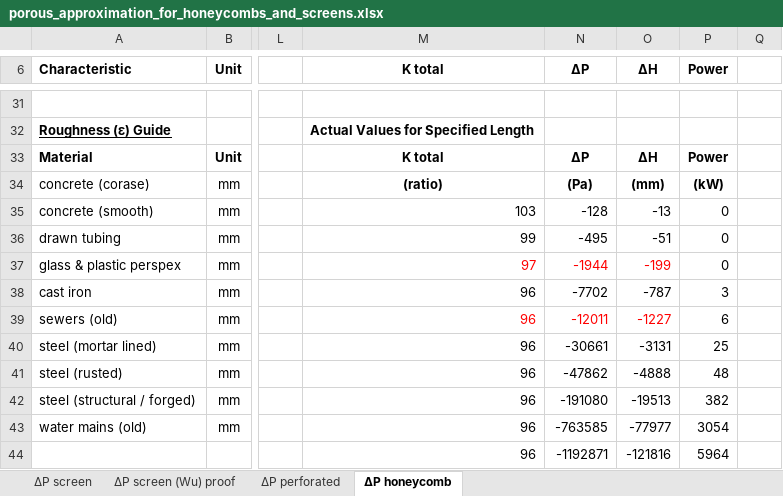
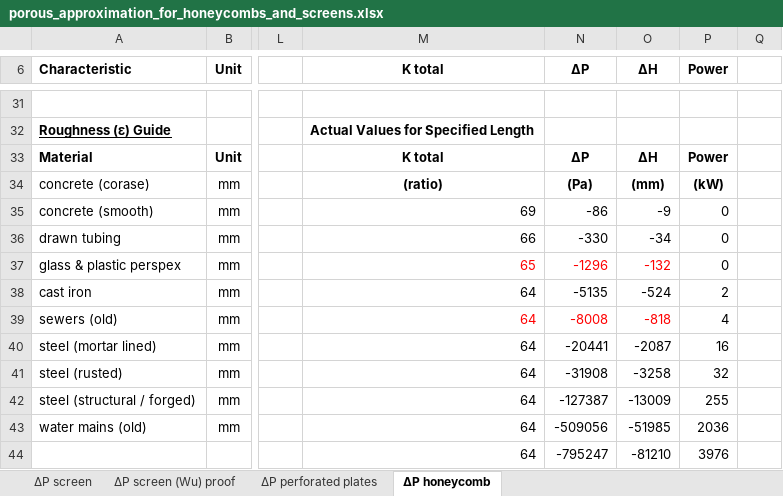
Before and after one commit to hohenhau/FoamCommander, an Excel workbook: etc/porous_approximation_for_honeycombs_and_screens.xlsx, sheet ΔP honeycomb, drawn as a sheet; only a part is shown, gaps mark what is left out; values as stored, in another font and other column widths than the file's, no borders; charts and pictures and conditional formats not drawn; the diff covers the shown part only; the diff names each change by its address in the sheet, - before the commit and + after, or states it on an @@ line.

Commit message:
Add files via upload

```diff
--- a/etc/porous_approximation_for_honeycombs_and_screens.xlsx (sheet ΔP honeycomb)
+++ b/etc/porous_approximation_for_honeycombs_and_screens.xlsx (sheet ΔP honeycomb)
-sheet tab: ΔP perforated
+sheet tab: ΔP perforated plates
-M35 (K total): 103
+M35 (K total): 69
-N35 (ΔP): -128
+N35 (ΔP): -86
-O35 (ΔH): -13
+O35 (ΔH): -9
-M36 (K total): 99
+M36 (K total): 66
-N36 (ΔP): -495
+N36 (ΔP): -330
-O36 (ΔH): -51
+O36 (ΔH): -34
-M37 (K total): 97
+M37 (K total): 65
-N37 (ΔP): -1944
+N37 (ΔP): -1296
-O37 (ΔH): -199
+O37 (ΔH): -132
-M38:M44 (K total): 96
+M38:M44 (K total): 64
-N38 (ΔP): -7702
+N38 (ΔP): -5135
-O38 (ΔH): -787
+O38 (ΔH): -524
-P38 (Power): 3
+P38 (Power): 2
-N39 (ΔP): -12011
+N39 (ΔP): -8008
-O39 (ΔH): -1227
+O39 (ΔH): -818
-P39 (Power): 6
+P39 (Power): 4
-N40 (ΔP): -30661
+N40 (ΔP): -20441
-O40 (ΔH): -3131
+O40 (ΔH): -2087
-P40 (Power): 25
+P40 (Power): 16
-N41 (ΔP): -47862
+N41 (ΔP): -31908
-O41 (ΔH): -4888
+O41 (ΔH): -3258
-P41 (Power): 48
+P41 (Power): 32
-N42 (ΔP): -191080
+N42 (ΔP): -127387
-O42 (ΔH): -19513
+O42 (ΔH): -13009
-P42 (Power): 382
+P42 (Power): 255
-N43 (ΔP): -763585
+N43 (ΔP): -509056
-O43 (ΔH): -77977
+O43 (ΔH): -51985
-P43 (Power): 3054
+P43 (Power): 2036
-N44 (ΔP): -1192871
+N44 (ΔP): -795247
-O44 (ΔH): -121816
+O44 (ΔH): -81210
-P44 (Power): 5964
+P44 (Power): 3976
```
Also changed, not shown: 1 added row, 1 removed row and 414 edited cells elsewhere in this sheet, sheet ΔP screen, sheet ΔP screen (Wu) proof, sheet ΔP perforated plates, charts or pictures.
